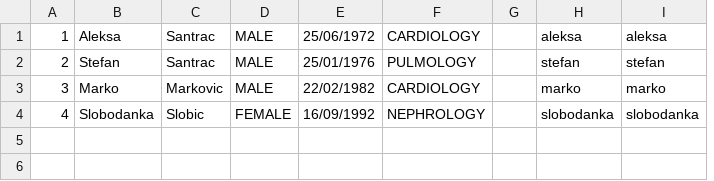
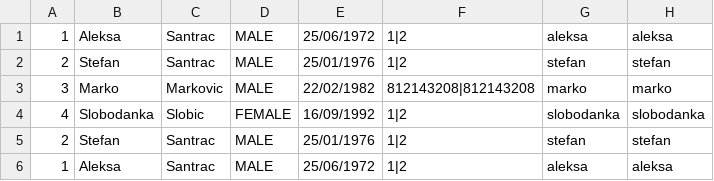
Before and after one commit to dimitrijevic12/health-clinic, a CSV file: Code/Resources/Data/doctors.csv, drawn as a sheet; removed rows and columns are numbered as before the commit, all else as after; the diff names each change by its address in the sheet, - before the commit and + after, or states it on an @@ line.

```diff
--- a/Code/Resources/Data/doctors.csv
+++ b/Code/Resources/Data/doctors.csv
-column F, rows 1-4: CARDIOLOGY | PULMOLOGY | CARDIOLOGY | NEPHROLOGY
-column G, empty
+column F, rows 1-4: 1|2 | 1|2 | 812143208|812143208 | 1|2
+row 5: 2 | Stefan | Santrac | MALE | 25/01/1976 | 1|2 | stefan | stefan
+row 6: 1 | Aleksa | Santrac | MALE | 25/06/1972 | 1|2 | aleksa | aleksa
```
Also changed, not shown: Code/Resources/Data/appointments.csv, Code/Resources/Data/patients.csv, 19 other files.
